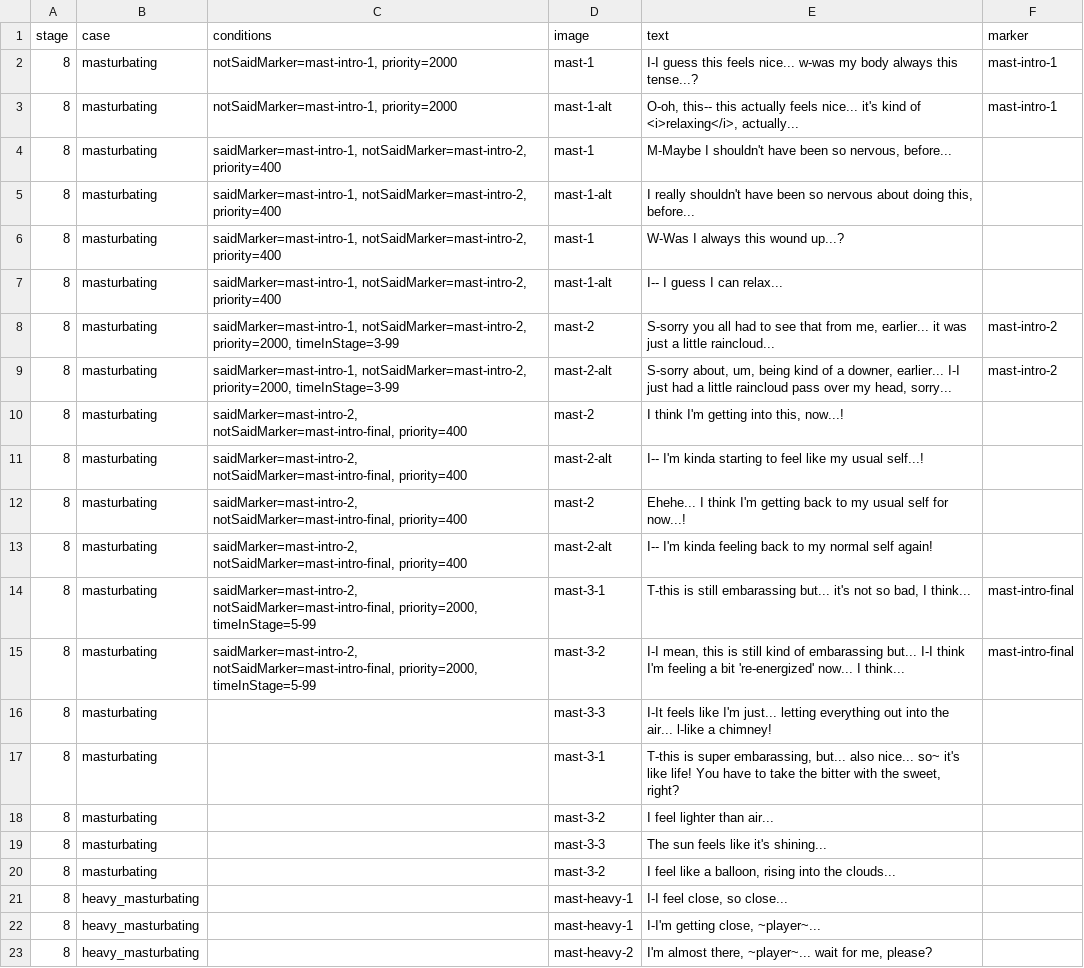
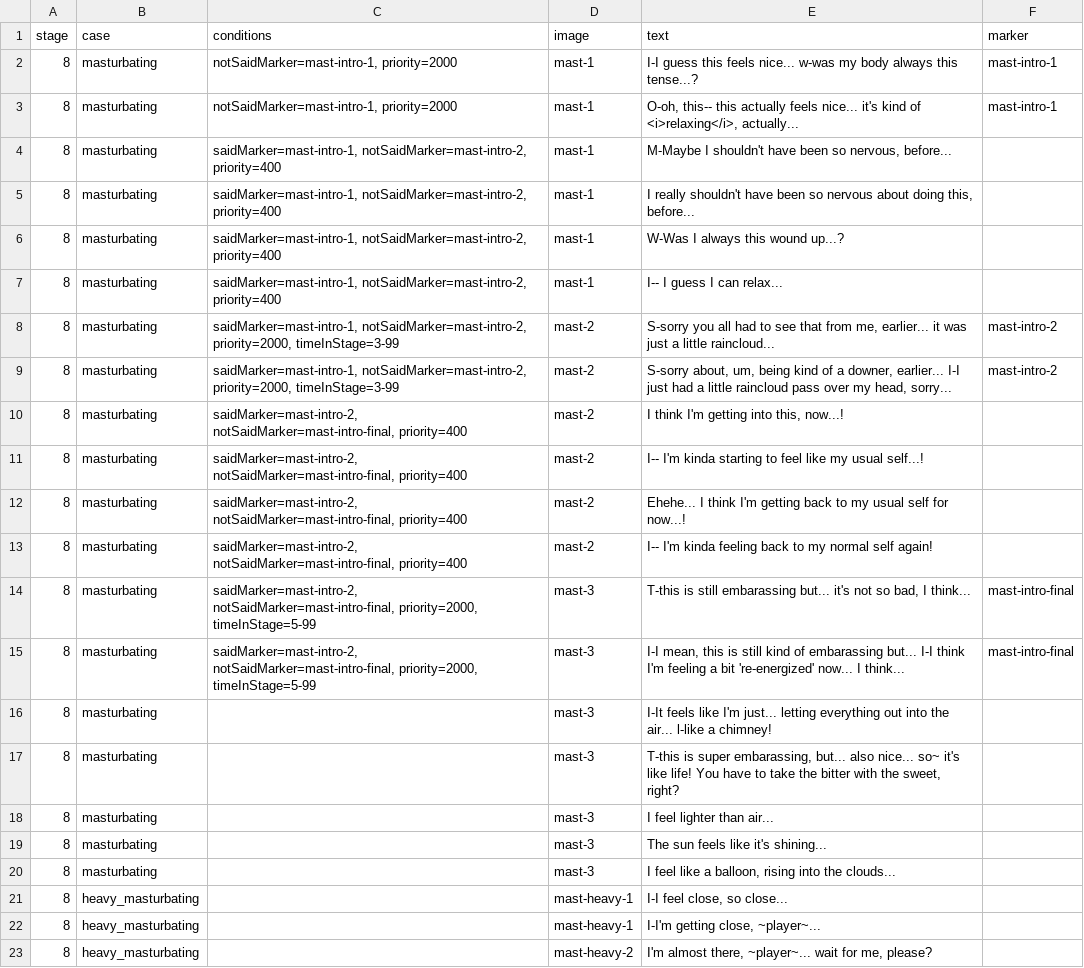
Before and after one commit to mechaman111/spnati, a CSV file: opponents/sayori/csvs/4-s8.csv, drawn as a sheet; only a part is shown.

Commit message:
Sayori: add stage 8 mast poses, adjust blush levels for stage 8-9

```diff
--- a/opponents/sayori/csvs/4-s8.csv
+++ b/opponents/sayori/csvs/4-s8.csv
@@ -2,20 +2,20 @@ stage,case,conditions,image,text,marker
 8,masturbating,"notSaidMarker=mast-intro-1, priority=2000",mast-1,I-I guess this feels nice... w-was my body always this tense...?,mast-intro-1
-8,masturbating,"notSaidMarker=mast-intro-1, priority=2000",mast-1-alt,"O-oh, this-- this actually feels nice... it's kind of <i>relaxing</i>, actually...",mast-intro-1
+8,masturbating,"notSaidMarker=mast-intro-1, priority=2000",mast-1,"O-oh, this-- this actually feels nice... it's kind of <i>relaxing</i>, actually...",mast-intro-1
 8,masturbating,"saidMarker=mast-intro-1, notSaidMarker=mast-intro-2, priority=400",mast-1,"M-Maybe I shouldn't have been so nervous, before..."
-8,masturbating,"saidMarker=mast-intro-1, notSaidMarker=mast-intro-2, priority=400",mast-1-alt,"I really shouldn't have been so nervous about doing this, before..."
+8,masturbating,"saidMarker=mast-intro-1, notSaidMarker=mast-intro-2, priority=400",mast-1,"I really shouldn't have been so nervous about doing this, before..."
 8,masturbating,"saidMarker=mast-intro-1, notSaidMarker=mast-intro-2, priority=400",mast-1,W-Was I always this wound up...?
-8,masturbating,"saidMarker=mast-intro-1, notSaidMarker=mast-intro-2, priority=400",mast-1-alt,I-- I guess I can relax...
+8,masturbating,"saidMarker=mast-intro-1, notSaidMarker=mast-intro-2, priority=400",mast-1,I-- I guess I can relax...
 8,masturbating,"saidMarker=mast-intro-1, notSaidMarker=mast-intro-2, priority=2000, timeInStage=3-99",mast-2,"S-sorry you all had to see that from me, earlier... it was just a little raincloud...",mast-intro-2
-8,masturbating,"saidMarker=mast-intro-1, notSaidMarker=mast-intro-2, priority=2000, timeInStage=3-99",mast-2-alt,"S-sorry about, um, being kind of a downer, earlier... I-I just had a little raincloud pass over my head, sorry...",mast-intro-2
+8,masturbating,"saidMarker=mast-intro-1, notSaidMarker=mast-intro-2, priority=2000, timeInStage=3-99",mast-2,"S-sorry about, um, being kind of a downer, earlier... I-I just had a little raincloud pass over my head, sorry...",mast-intro-2
 8,masturbating,"saidMarker=mast-intro-2, notSaidMarker=mast-intro-final, priority=400",mast-2,"I think I'm getting into this, now...!"
-8,masturbating,"saidMarker=mast-intro-2, notSaidMarker=mast-intro-final, priority=400",mast-2-alt,I-- I'm kinda starting to feel like my usual self...!
+8,masturbating,"saidMarker=mast-intro-2, notSaidMarker=mast-intro-final, priority=400",mast-2,I-- I'm kinda starting to feel like my usual self...!
 8,masturbating,"saidMarker=mast-intro-2, notSaidMarker=mast-intro-final, priority=400",mast-2,Ehehe... I think I'm getting back to my usual self for now...!
-8,masturbating,"saidMarker=mast-intro-2, notSaidMarker=mast-intro-final, priority=400",mast-2-alt,I-- I'm kinda feeling back to my normal self again!
-8,masturbating,"saidMarker=mast-intro-2, notSaidMarker=mast-intro-final, priority=2000, timeInStage=5-99",mast-3-1,"T-this is still embarassing but... it's not so bad, I think...",mast-intro-final
-8,masturbating,"saidMarker=mast-intro-2, notSaidMarker=mast-intro-final, priority=2000, timeInStage=5-99",mast-3-2,"I-I mean, this is still kind of embarassing but... I-I think I'm feeling a bit 're-energized' now... I think...",mast-intro-final
-8,masturbating,,mast-3-3,I-It feels like I'm just... letting everything out into the air... l-like a chimney!
-8,masturbating,,mast-3-1,"T-this is super embarassing, but... also nice... so~ it's like life! You have to take the bitter with the sweet, right?"
-8,masturbating,,mast-3-2,I feel lighter than air...
-8,masturbating,,mast-3-3,The sun feels like it's shining...
-8,masturbating,,mast-3-2,"I feel like a balloon, rising into the clouds..."
+8,masturbating,"saidMarker=mast-intro-2, notSaidMarker=mast-intro-final, priority=400",mast-2,I-- I'm kinda feeling back to my normal self again!
+8,masturbating,"saidMarker=mast-intro-2, notSaidMarker=mast-intro-final, priority=2000, timeInStage=5-99",mast-3,"T-this is still embarassing but... it's not so bad, I think...",mast-intro-final
+8,masturbating,"saidMarker=mast-intro-2, notSaidMarker=mast-intro-final, priority=2000, timeInStage=5-99",mast-3,"I-I mean, this is still kind of embarassing but... I-I think I'm feeling a bit 're-energized' now... I think...",mast-intro-final
+8,masturbating,,mast-3,I-It feels like I'm just... letting everything out into the air... l-like a chimney!
+8,masturbating,,mast-3,"T-this is super embarassing, but... also nice... so~ it's like life! You have to take the bitter with the sweet, right?"
+8,masturbating,,mast-3,I feel lighter than air...
+8,masturbating,,mast-3,The sun feels like it's shining...
+8,masturbating,,mast-3,"I feel like a balloon, rising into the clouds..."
 8,heavy_masturbating,,mast-heavy-1,"I-I feel close, so close..."
```
Also changed, not shown: 28 other files.
